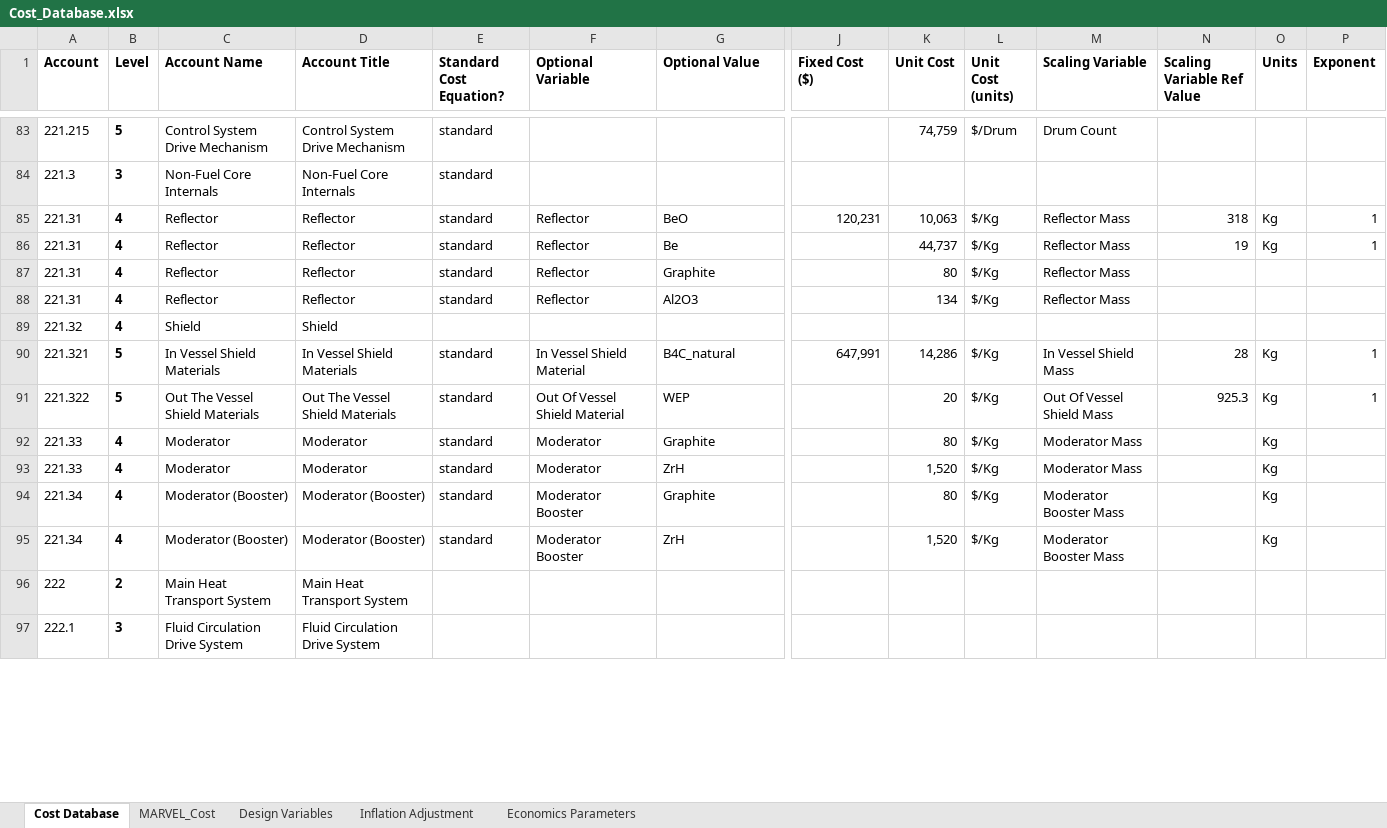
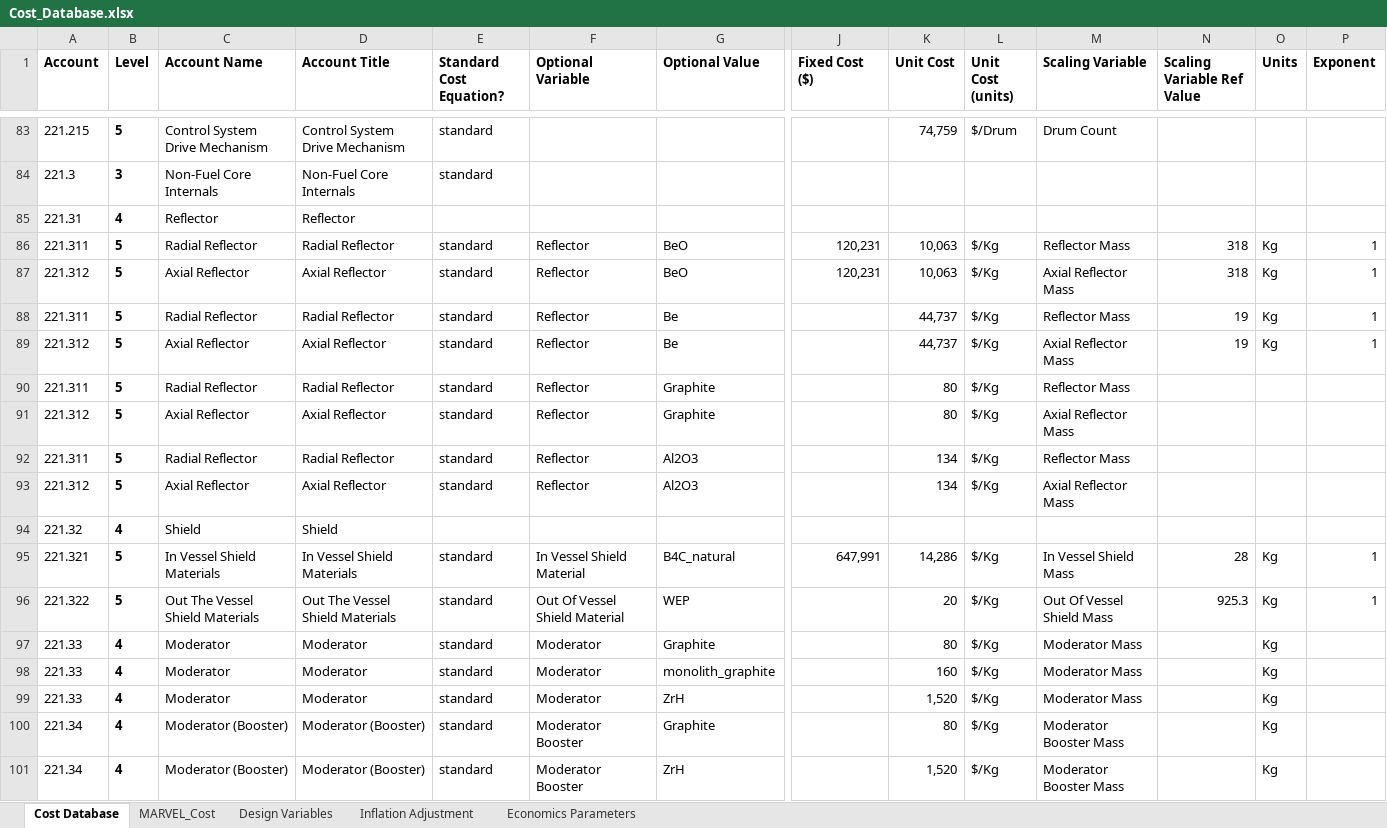
Before and after one commit to garcs2/MOUSE, an Excel workbook: cost/Cost_Database.xlsx, sheet Cost Database, drawn as a sheet; only a part is shown, gaps mark what is left out; the shorter side is filled out with more unchanged rows; values as stored, in another font and other column widths than the file's, no borders; conditional formats not drawn; addresses are those after the commit; rows hold the shown columns only; the diff names each change by its address in the sheet, - before the commit and + after, or states it on an @@ line.

Commit message:
include axial refl mass

```diff
--- a/cost/Cost_Database.xlsx (sheet Cost Database)
+++ b/cost/Cost_Database.xlsx (sheet Cost Database)
+row 85: 221.31 | 4 | Reflector | Reflector
-A86 (Account): 221.31
+A86 (Account): 221.311
-B86 (Level): 4
+B86 (Level): 5
-C86 (Account Name): Reflector
+C86 (Account Name): Radial Reflector
-D86 (Account Title): Reflector
+D86 (Account Title): Radial Reflector
+row 87: 221.312 | 5 | Axial Reflector | Axial Reflector | standard | Reflector | BeO | 120,231 | 10,063 | $/Kg | Axial Reflector Mass | 318 | Kg | 1
-A88 (Account): 221.31
+A88 (Account): 221.311
-B88 (Level): 4
+B88 (Level): 5
-C88 (Account Name): Reflector
+C88 (Account Name): Radial Reflector
-D88 (Account Title): Reflector
+D88 (Account Title): Radial Reflector
+row 89: 221.312 | 5 | Axial Reflector | Axial Reflector | standard | Reflector | Be |  | 44,737 | $/Kg | Axial Reflector Mass | 19 | Kg | 1
-A90 (Account): 221.31
+A90 (Account): 221.311
-B90 (Level): 4
+B90 (Level): 5
-C90 (Account Name): Reflector
+C90 (Account Name): Radial Reflector
-D90 (Account Title): Reflector
+D90 (Account Title): Radial Reflector
+row 91: 221.312 | 5 | Axial Reflector | Axial Reflector | standard | Reflector | Graphite |  | 80 | $/Kg | Axial Reflector Mass
-A92 (Account): 221.31
+A92 (Account): 221.311
-B92 (Level): 4
+B92 (Level): 5
-C92 (Account Name): Reflector
+C92 (Account Name): Radial Reflector
-D92 (Account Title): Reflector
+D92 (Account Title): Radial Reflector
+row 93: 221.312 | 5 | Axial Reflector | Axial Reflector | standard | Reflector | Al2O3 |  | 134 | $/Kg | Axial Reflector Mass
+row 98: 221.33 | 4 | Moderator | Moderator | standard | Moderator | monolith_graphite |  | 160 | $/Kg | Moderator Mass |  | Kg
```
Also changed, not shown: formulas that keep their value, 3 other files.
